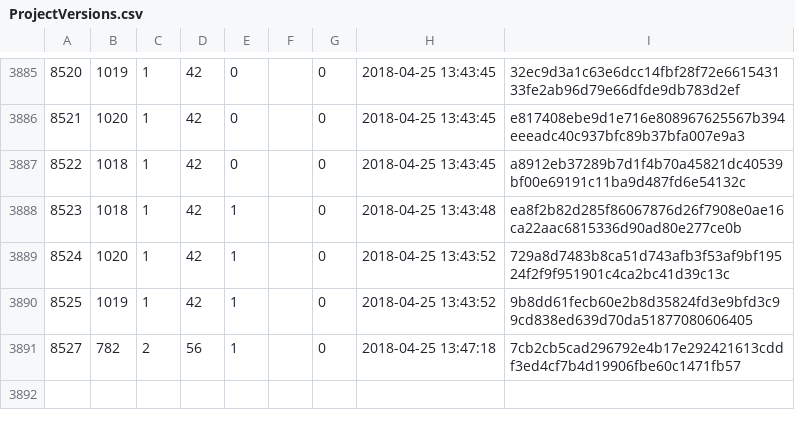
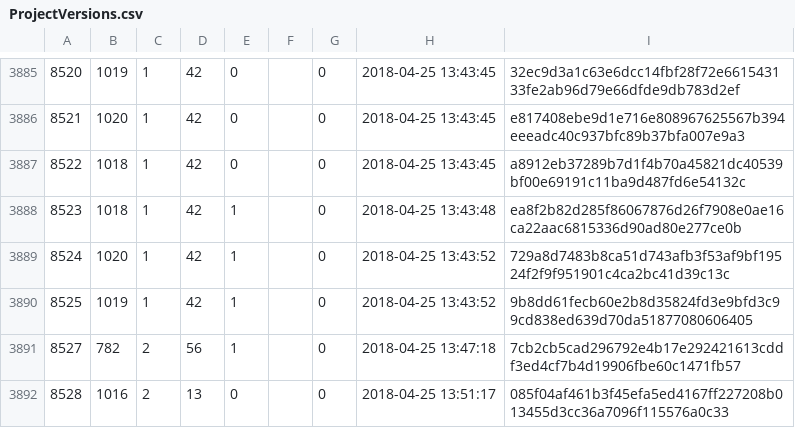
Before and after one commit to cppan/database, a CSV file: ProjectVersions.csv, drawn as a sheet; only a part is shown, gaps mark what is left out.

```diff
--- a/ProjectVersions.csv
+++ b/ProjectVersions.csv
@@ -3891 +3891,2 @@
 8527;782;2;56;1;;0;2018-04-25 13:47:18;7cb2cb5cad296792e4b17e292421613cddf3ed4cf7b4d19906fbe60c1471fb57
+8528;1016;2;13;0;;0;2018-04-25 13:51:17;085f04af461b3f45efa5ed4167ff227208b013455d3cc36a7096f115576a0c33
```
Also changed, not shown: ProjectVersionDependencies.csv, 1 other file.
